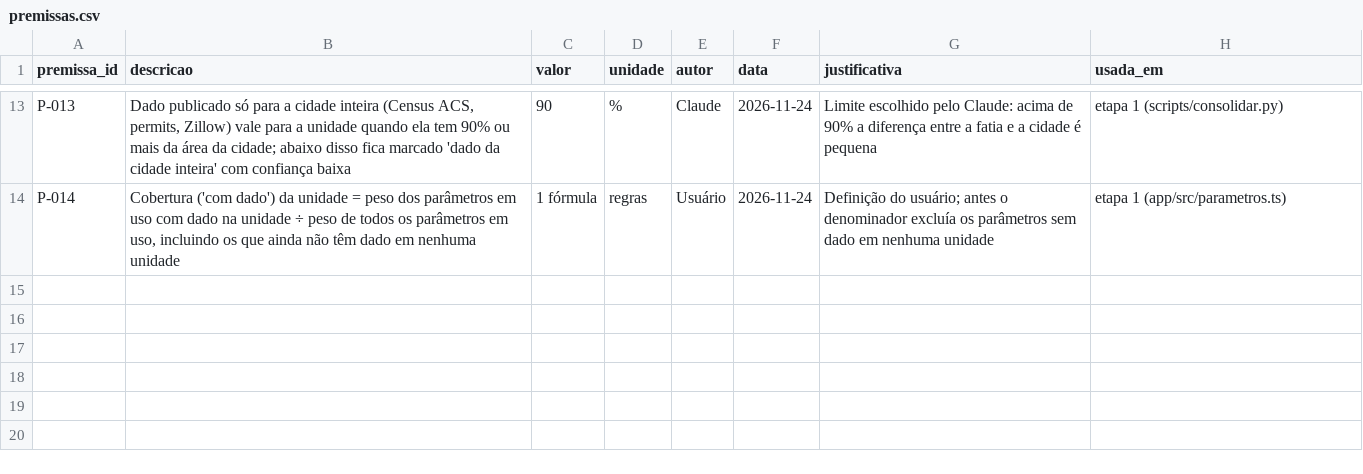
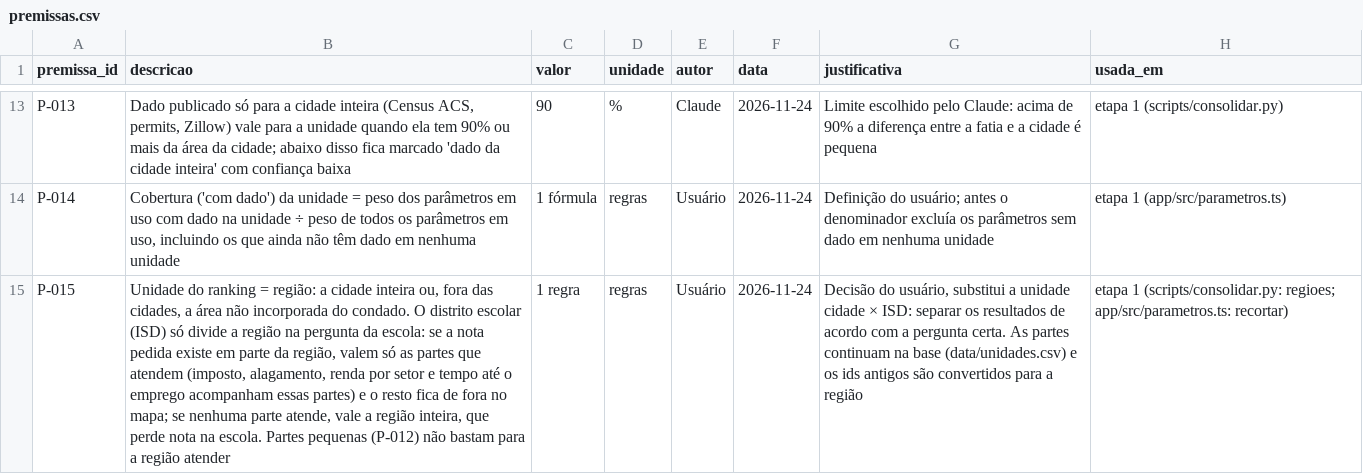
Before and after one commit to maciodaro-dev/precificacao-dallas, a CSV file: data/premissas.csv, drawn as a sheet; only a part is shown, gaps mark what is left out; the diff names each change by its address in the sheet, - before the commit and + after, or states it on an @@ line.

```diff
--- a/data/premissas.csv
+++ b/data/premissas.csv
+row 15: P-015 | Unidade do ranking = região: a cidade inteira ou, fora das cidades, a área não incorporada do condado. O distrito escolar (ISD) só divide a região na pergunta da escola: se a nota pedida existe em parte da região, valem só as partes que atendem (imposto, alagamento, renda por setor e tempo até o emprego acompanham essas partes) e o resto fica de fora no mapa; se nenhuma parte atende, vale a região inteira, que perde nota na escola. Partes pequenas (P-012) não bastam para a região atender | 1 regra | regras | Usuário | 2026-11-24 | Decisão do usuário, substitui a unidade cidade × ISD: separar os resultados de acordo com a pergunta certa. As partes continuam na base (data/unidades.csv) e os ids antigos são convertidos para a região | etapa 1 (scripts/consolidar.py: regioes; app/src/parametros.ts: recortar)
```
Also changed, not shown: 20 other files.
